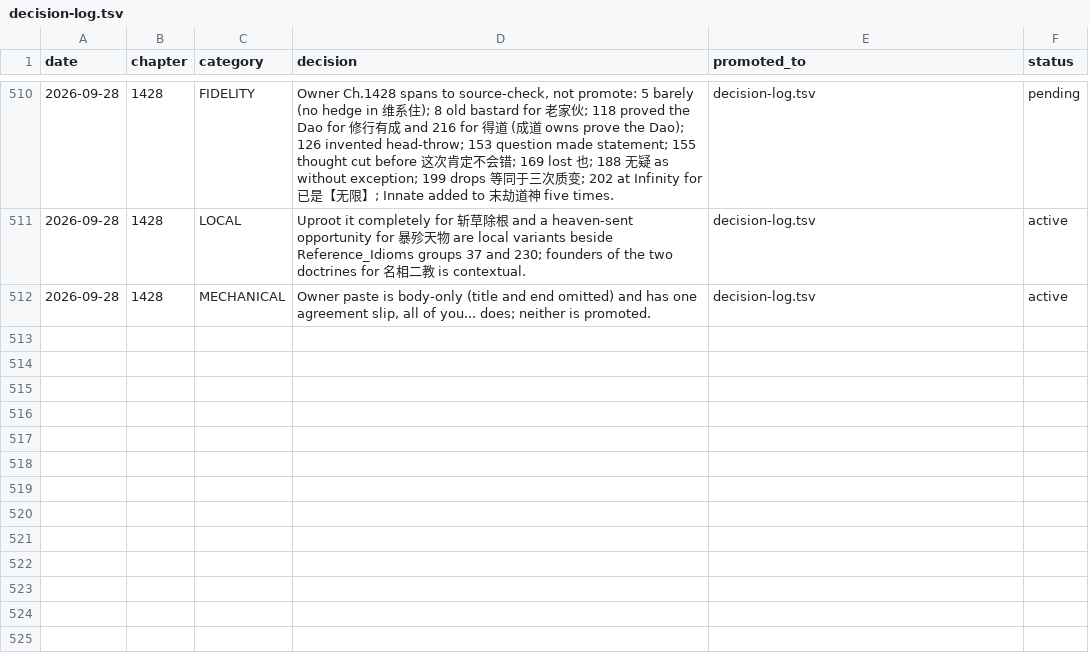
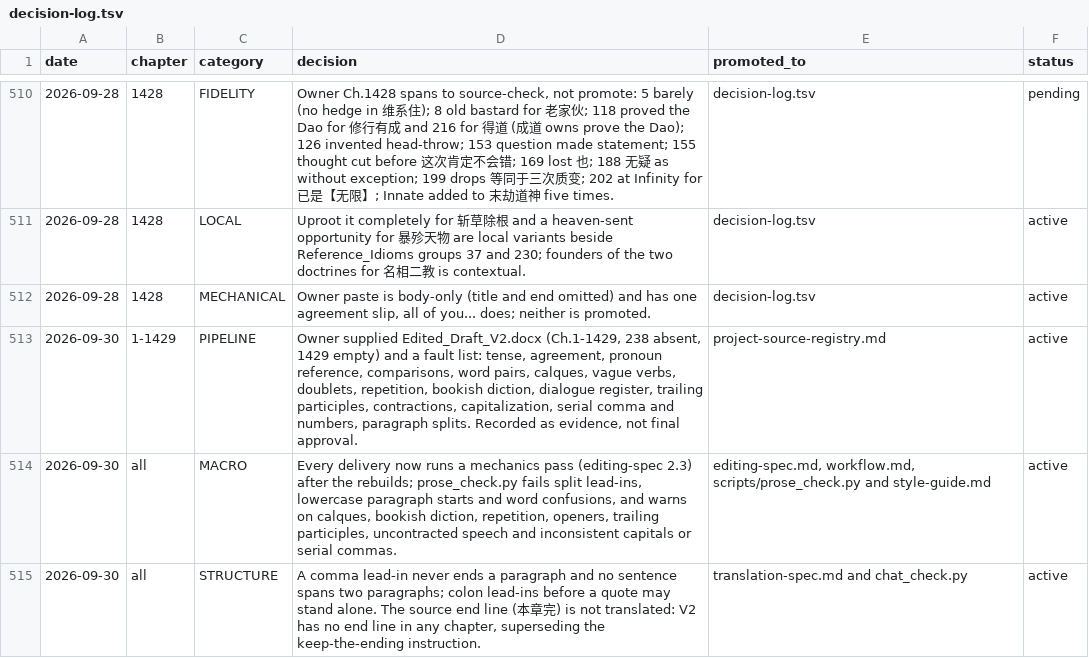
Before and after one commit to RoyUnconquerable/Translation, a TSV file: chatgpt/reference/decision-log.tsv, drawn as a sheet; only a part is shown, gaps mark what is left out; the diff names each change by its address in the sheet, - before the commit and + after, or states it on an @@ line.

```diff
--- a/chatgpt/reference/decision-log.tsv
+++ b/chatgpt/reference/decision-log.tsv
+row 513: 2026-09-30 | 1-1429 | PIPELINE | Owner supplied Edited_Draft_V2.docx (Ch.1-1429, 238 absent, 1429 empty) and a fault list: tense, agreement, pronoun reference, comparisons, word pairs, calques, vague verbs, doublets, repetition, bookish diction, dialogue register, trailing participles, contractions, capitalization, serial comma and numbers, paragraph splits. Recorded as evidence, not final approval. | project-source-registry.md | active
+row 514: 2026-09-30 | all | MACRO | Every delivery now runs a mechanics pass (editing-spec 2.3) after the rebuilds; prose_check.py fails split lead-ins, lowercase paragraph starts and word confusions, and warns on calques, bookish diction, repetition, openers, trailing participles, uncontracted speech and inconsistent capitals or serial commas. | editing-spec.md, workflow.md, scripts/prose_check.py and style-guide.md | active
+row 515: 2026-09-30 | all | STRUCTURE | A comma lead-in never ends a paragraph and no sentence spans two paragraphs; colon lead-ins before a quote may stand alone. The source end line (本章完) is not translated: V2 has no end line in any chapter, superseding the keep-the-ending instruction. | translation-spec.md and chat_check.py | active
```
Also changed, not shown: chatgpt/chapters/ledger.tsv, 12 other files.
